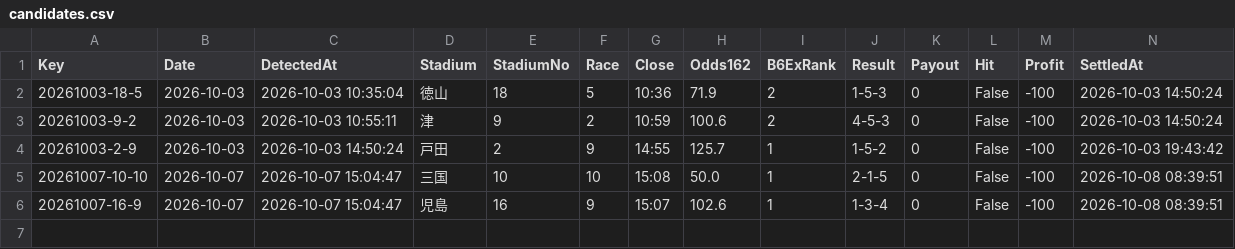
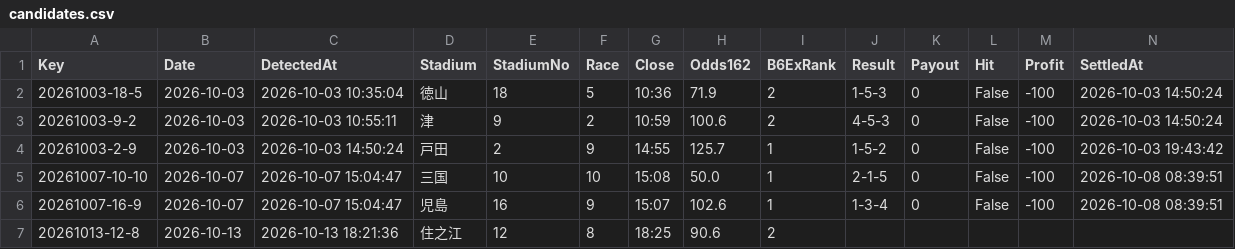
Before and after one commit to chan11546/Chanboat11546, a CSV file: candidates.csv, drawn as a sheet.

```diff
--- a/candidates.csv
+++ b/candidates.csv
@@ -6 +6,2 @@
 20261007-16-9,2026-10-07,2026-10-07 15:04:47,児島,16,9,15:07,102.6,1,1-3-4,0,False,-100,2026-10-08 08:39:51
+20261013-12-8,2026-10-13,2026-10-13 18:21:36,住之江,12,8,18:25,90.6,2,,,,,
```
Also changed, not shown: 1 other file.
